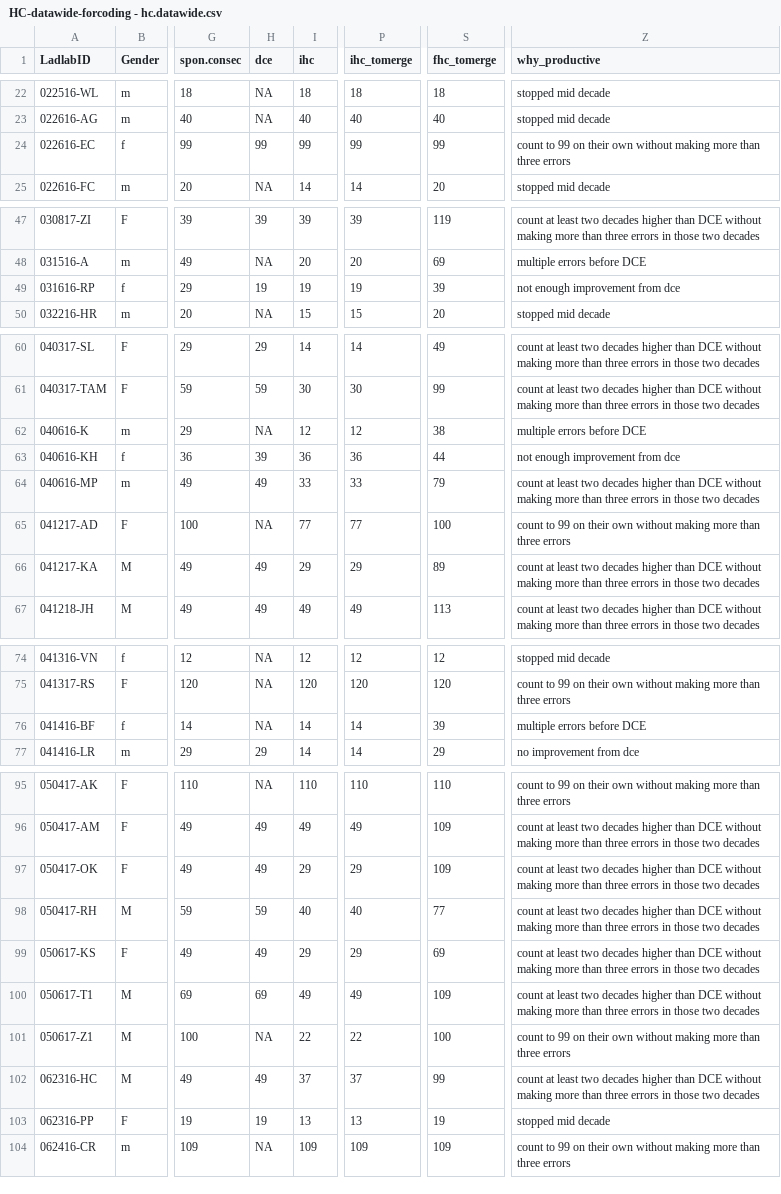
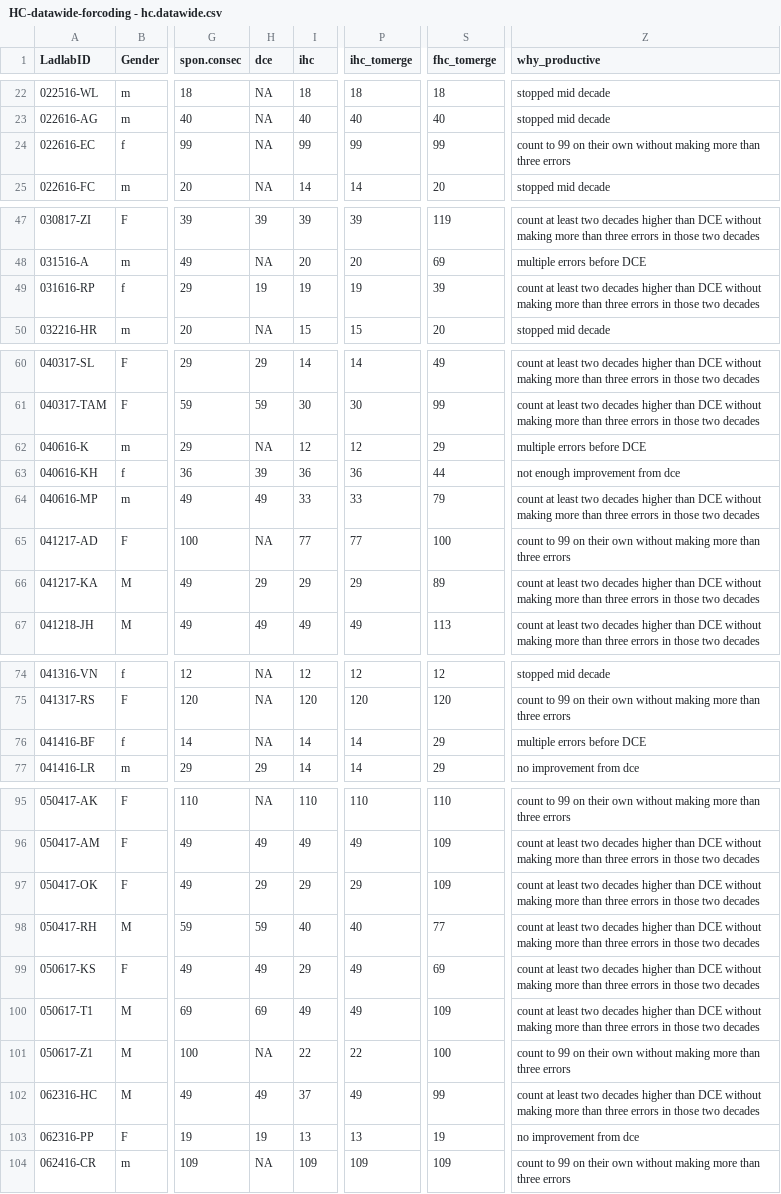
Before and after one commit to rosemschneider/recursion, a CSV file: data/HC-datawide-forcoding - hc.datawide.csv, drawn as a sheet; only a part is shown, gaps mark what is left out; the diff covers the shown part only; the diff names each change by its address in the sheet, - before the commit and + after, or states it on an @@ line.

Commit message:
recode DCE according to has to be first or second error (lowered DCE in a few cases, in which experimenter had provided prompt on second DCE instead of first). Recode FHC to ignore undeserved decade prompts (lowered FHC in a few cases).

```diff
--- a/data/HC-datawide-forcoding - hc.datawide.csv
+++ b/data/HC-datawide-forcoding - hc.datawide.csv
-H24 (dce): 99
+H24 (dce): NA
-Z49 (why_productive): not enough improvement from dce
+Z49 (why_productive): count at least two decades higher than DCE without making more than three errors in those two decades
-S62 (fhc_tomerge): 38
+S62 (fhc_tomerge): 29
-H66 (dce): 49
+H66 (dce): 29
-S76 (fhc_tomerge): 39
+S76 (fhc_tomerge): 29
-H97 (dce): 49
+H97 (dce): 29
-P99 (ihc_tomerge): 29
+P99 (ihc_tomerge): 49
-P102 (ihc_tomerge): 37
+P102 (ihc_tomerge): 49
-Z103 (why_productive): stopped mid decade
+Z103 (why_productive): no improvement from dce
```
Also changed, not shown: 1 edited cell elsewhere in this file.
